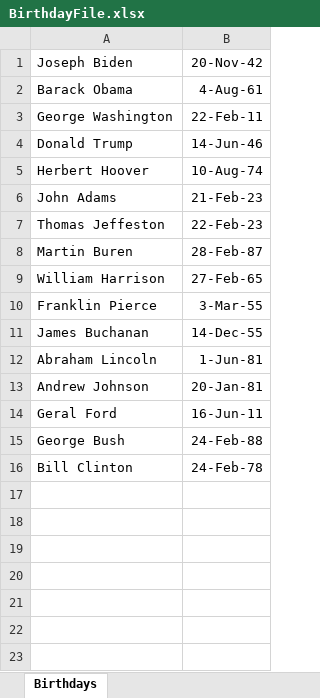
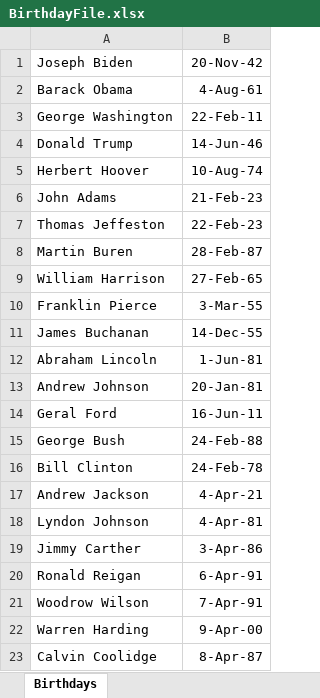
Before and after one commit to YaroslavGHVS/Birthday_reminder, an Excel workbook: BirthdayFile.xlsx, sheet Birthdays, drawn as a sheet; values as stored, in another font and other column widths than the file's, no borders; the diff names each change by its address in the sheet, - before the commit and + after, or states it on an @@ line.

```diff
--- a/BirthdayFile.xlsx (sheet Birthdays)
+++ b/BirthdayFile.xlsx (sheet Birthdays)
+row 17: Andrew Jackson | 4-Apr-21
+row 18: Lyndon Johnson | 4-Apr-81
+row 19: Jimmy Carther | 3-Apr-86
+row 20: Ronald Reigan | 6-Apr-91
+row 21: Woodrow Wilson | 7-Apr-91
+row 22: Warren Harding | 9-Apr-00
+row 23: Calvin Coolidge | 8-Apr-87
```
Also changed, not shown: 6 other files.
